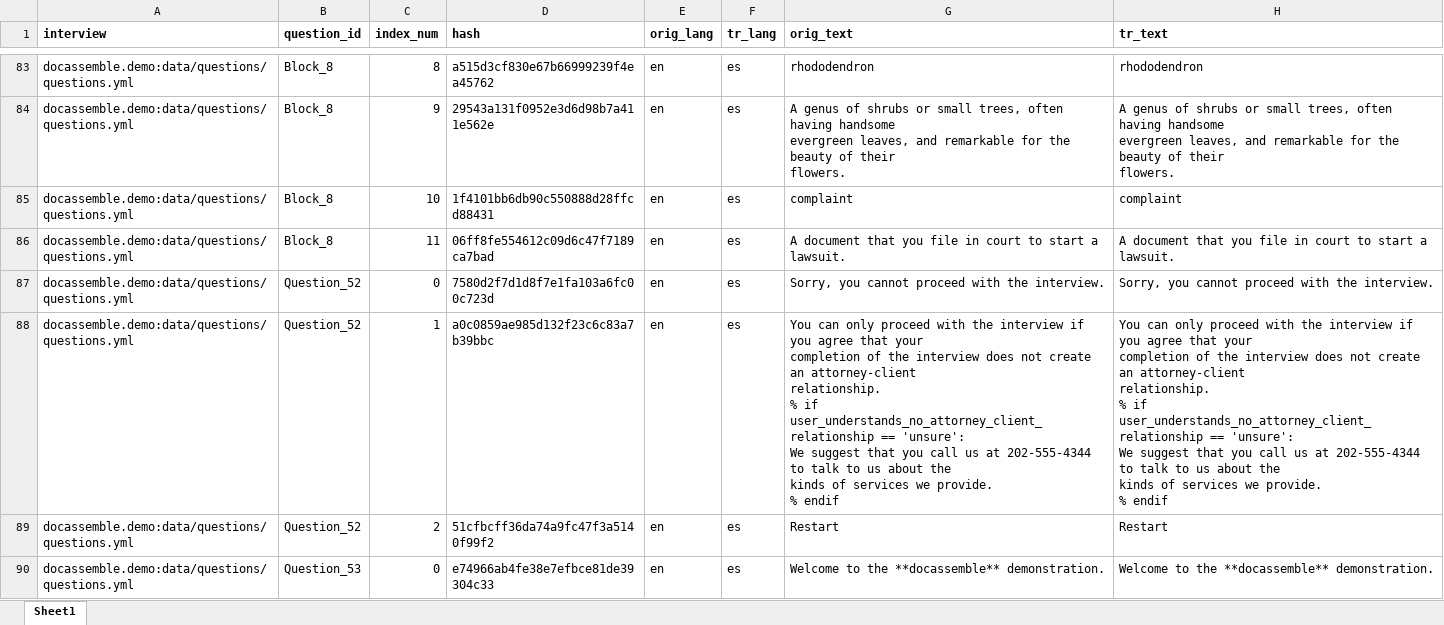
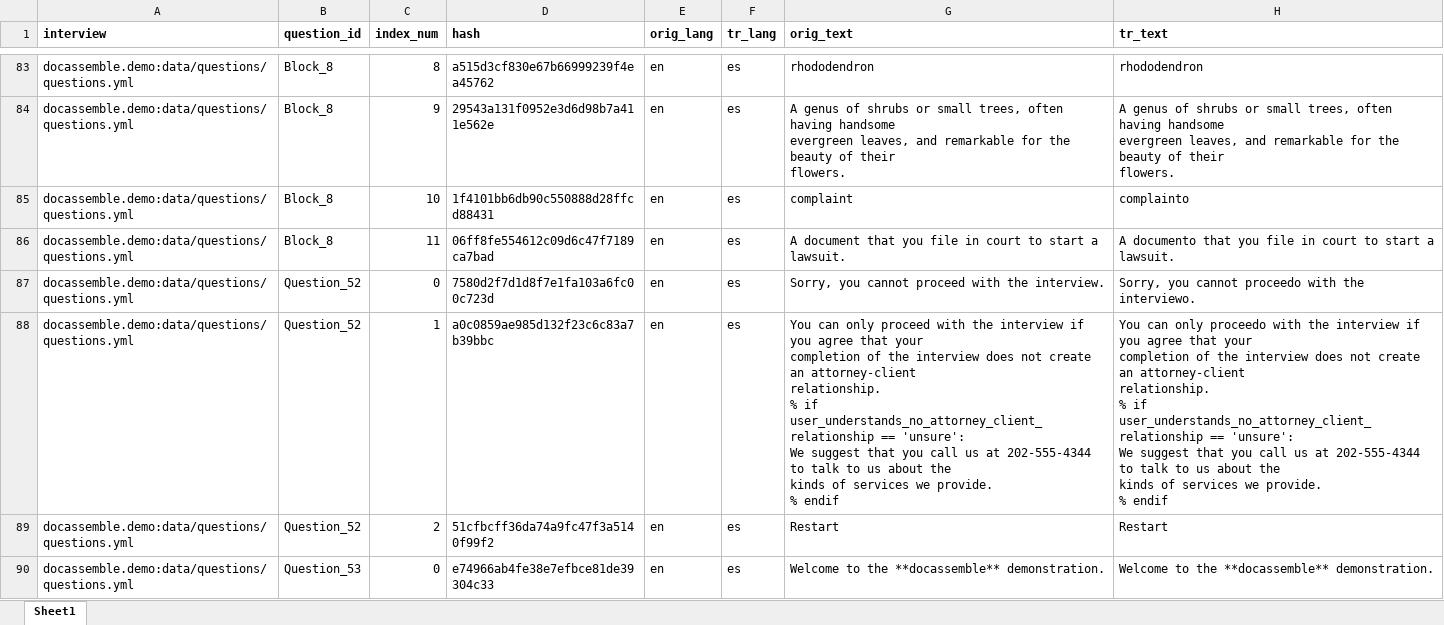
Before and after one commit to jhpyle/docassemble, an Excel workbook: docassemble_demo/docassemble/demo/data/sources/questions_es.xlsx, sheet Sheet1, drawn as a sheet; only a part is shown, gaps mark what is left out; values as stored, in another font and other column widths than the file's, no borders; the diff names each change by its address in the sheet, - before the commit and + after, or states it on an @@ line.

Commit message:
testing

```diff
--- a/docassemble_demo/docassemble/demo/data/sources/questions_es.xlsx (sheet Sheet1)
+++ b/docassemble_demo/docassemble/demo/data/sources/questions_es.xlsx (sheet Sheet1)
-H85 (tr_text): complaint
+H85 (tr_text): complainto
-H86 (tr_text): A document that you…
+H86 (tr_text): A documento that you…
-H87 (tr_text): …you cannot proceed with the interview.
+H87 (tr_text): …you cannot proceedo with the interviewo.
-H88 (tr_text): …can only proceed with the…
+H88 (tr_text): …can only proceedo with the…
```
